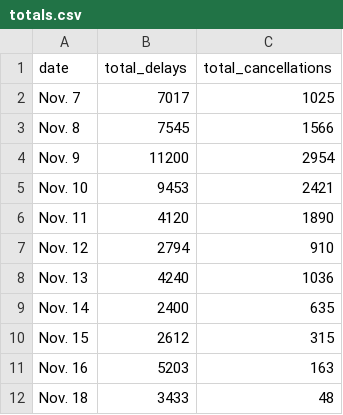
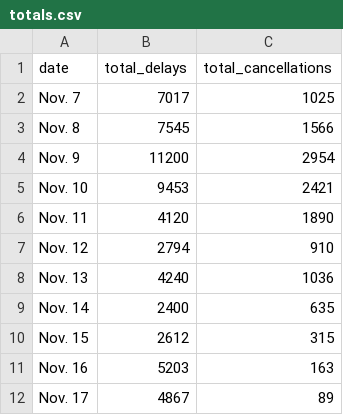
Before and after one commit to susiewebb/airline-delays, a CSV file: toupdate/totals.csv, drawn as a sheet.

Commit message:
Add files via upload

```diff
--- a/toupdate/totals.csv
+++ b/toupdate/totals.csv
@@ -11,2 +11,2 @@ Nov. 15,2612,315
 Nov. 16,5203,163
-Nov. 18,  3433,  48
+Nov. 17,4867,89
```
